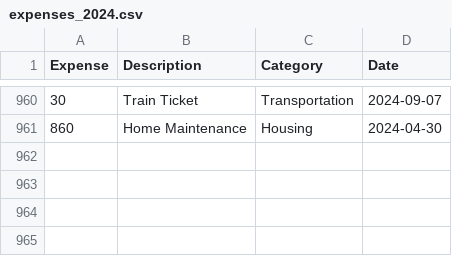
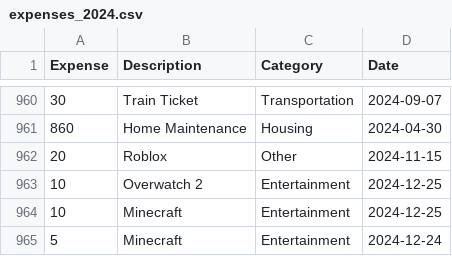
Before and after one commit to dudemillion/PersonalFinanceAssistant, a CSV file: expenses_2024.csv, drawn as a sheet; only a part is shown, gaps mark what is left out.

```diff
--- a/expenses_2024.csv
+++ b/expenses_2024.csv
@@ -961 +961,5 @@ Expense,Description,Category,Date
 860,Home Maintenance,Housing,2024-04-30
+20,Roblox,Other,2024-11-15
+10,Overwatch 2,Entertainment,2024-12-25
+10,Minecraft,Entertainment,2024-12-25
+5,Minecraft,Entertainment,2024-12-24
```
Also changed, not shown: 1 other file.
